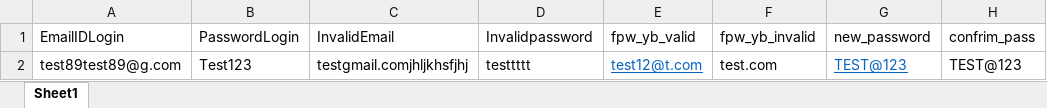
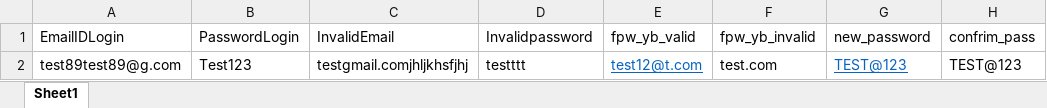
Before and after one commit to kudikalar/ybbank_ui_automationk, an Excel workbook: data/ForgotPassword.xlsx, sheet Sheet1, drawn as a sheet; values as stored, in another font and other column widths than the file's, no borders; the diff names each change by its address in the sheet, - before the commit and + after, or states it on an @@ line.

Commit message:
Forgot Password - Verify OTP and password reset show success message.

```diff
--- a/data/ForgotPassword.xlsx (sheet Sheet1)
+++ b/data/ForgotPassword.xlsx (sheet Sheet1)
-D2 (Invalidpassword): testtttt
+D2 (Invalidpassword): testttt
```
Also changed, not shown: 2 other files.
